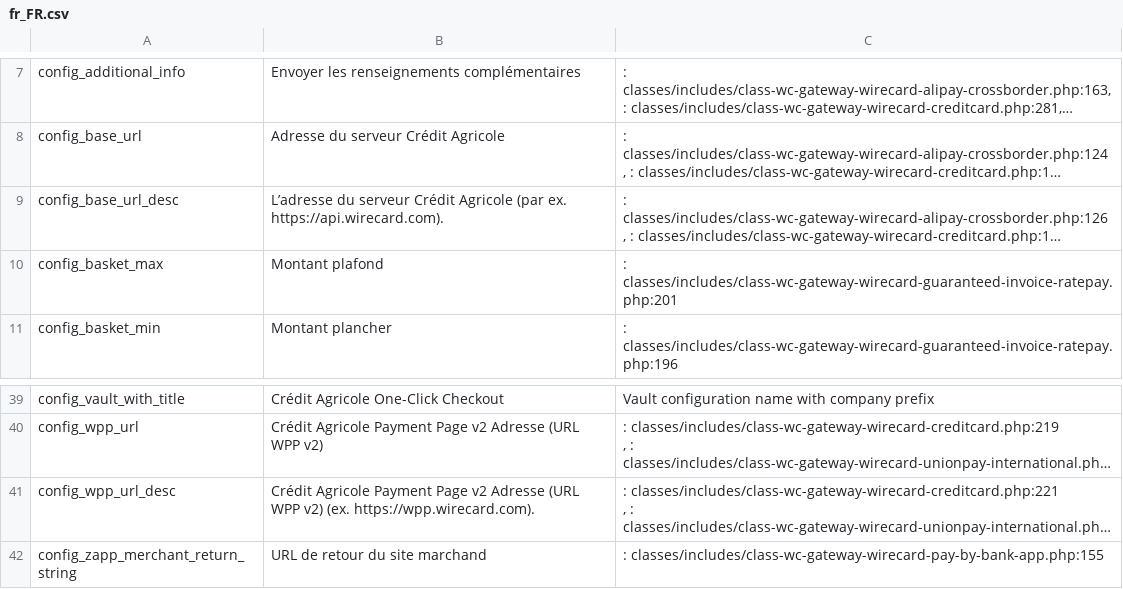
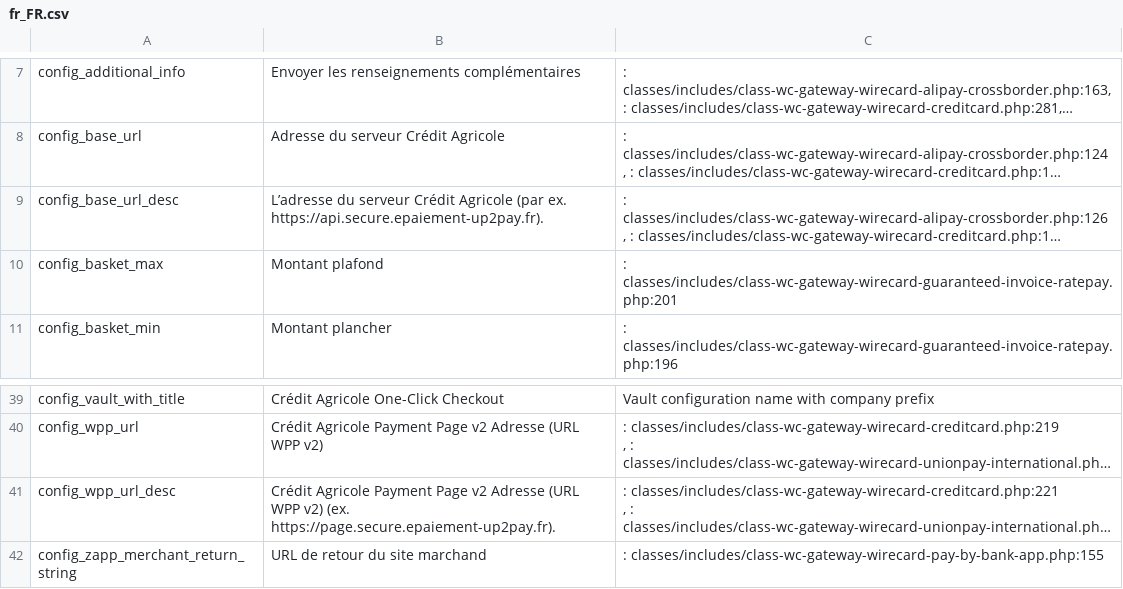
Before and after one commit to epaiement-up2pay/magento2, a CSV file: i18n/fr_FR.csv, drawn as a sheet; only a part is shown, gaps mark what is left out; long unchanged cells end in …; the diff names each change by its address in the sheet, - before the commit and + after, or states it on an @@ line.

```diff
--- a/i18n/fr_FR.csv
+++ b/i18n/fr_FR.csv
-B9: …(par ex. https://api.wirecard.com).
+B9: …(par ex. https://api.secure.epaiement-up2pay.fr).
-B41: …v2) (ex. https://wpp.wirecard.com).
+B41: …v2) (ex. https://page.secure.epaiement-up2pay.fr).
```
Also changed, not shown: i18n/de_DE.csv, i18n/en_US.csv, 11 other files.
